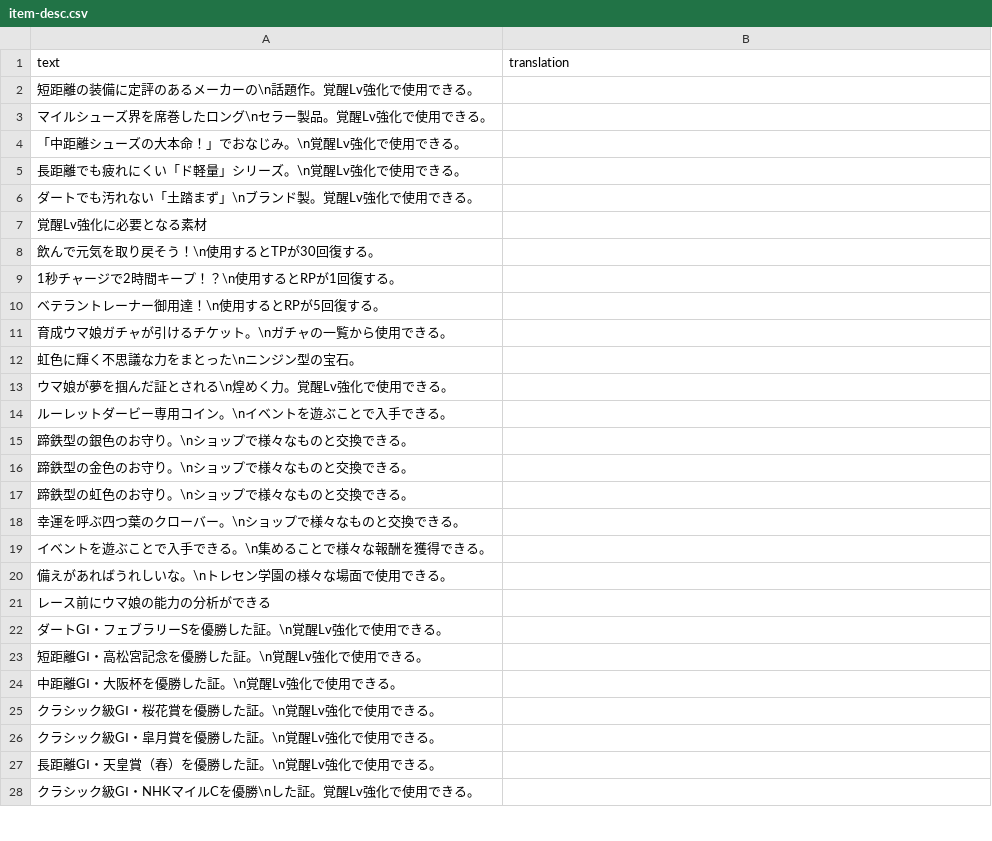
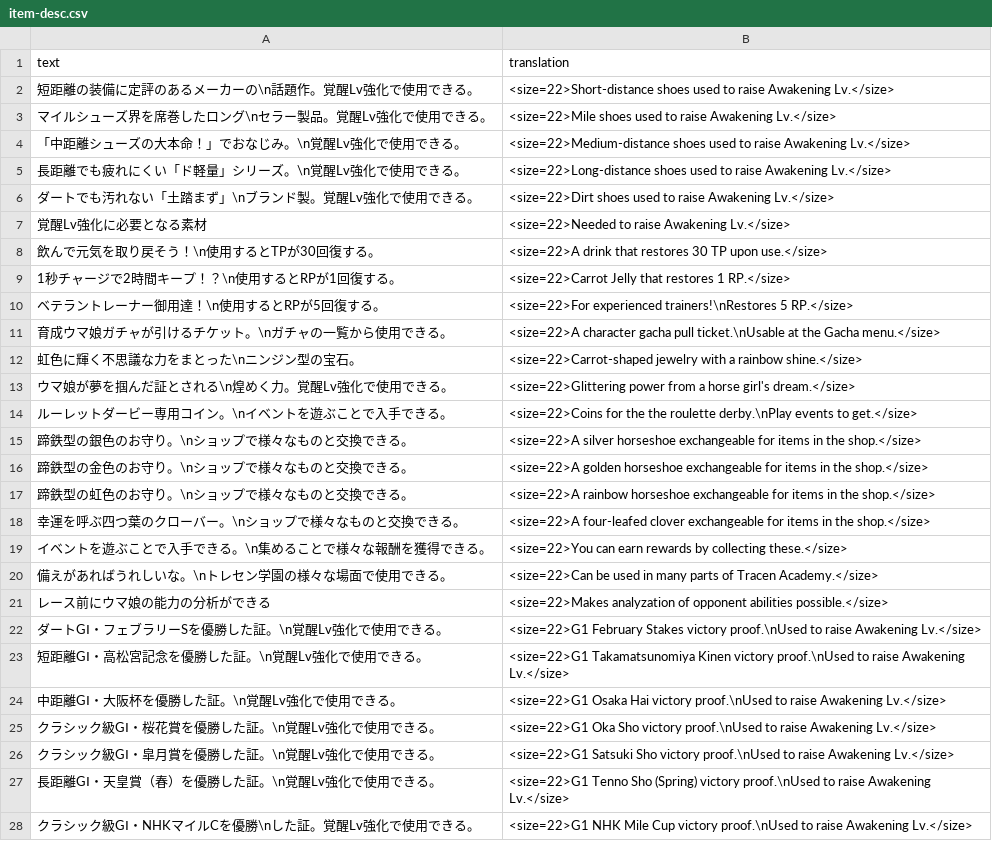
Before and after one commit to FabulousCupcake/umamusume-db-translate, a CSV file: src/data/item-desc.csv, drawn as a sheet; only a part is shown; the diff covers the shown part only.

Commit message:
Translate item descriptions (#47)
Co-authored-by: FabulousCupcake <mail.fabulous.cupcake@gmail.com>

```diff
--- a/src/data/item-desc.csv
+++ b/src/data/item-desc.csv
@@ -1,28 +1,28 @@
 "text", "translation"
-"短距離の装備に定評のあるメーカーの\n話題作。覚醒Lv強化で使用できる。",""
-"マイルシューズ界を席巻したロング\nセラー製品。覚醒Lv強化で使用できる。",""
-"「中距離シューズの大本命！」でおなじみ。\n覚醒Lv強化で使用できる。",""
-"長距離でも疲れにくい「ド軽量」シリーズ。\n覚醒Lv強化で使用できる。",""
-"ダートでも汚れない「土踏まず」\nブランド製。覚醒Lv強化で使用できる。",""
-"覚醒Lv強化に必要となる素材",""
-"飲んで元気を取り戻そう！\n使用するとTPが30回復する。",""
-"1秒チャージで2時間キープ！？\n使用するとRPが1回復する。",""
-"ベテラントレーナー御用達！\n使用するとRPが5回復する。",""
-"育成ウマ娘ガチャが引けるチケット。\nガチャの一覧から使用できる。",""
-"虹色に輝く不思議な力をまとった\nニンジン型の宝石。",""
-"ウマ娘が夢を掴んだ証とされる\n煌めく力。覚醒Lv強化で使用できる。",""
-"ルーレットダービー専用コイン。\nイベントを遊ぶことで入手できる。",""
-"蹄鉄型の銀色のお守り。\nショップで様々なものと交換できる。",""
-"蹄鉄型の金色のお守り。\nショップで様々なものと交換できる。",""
-"蹄鉄型の虹色のお守り。\nショップで様々なものと交換できる。",""
-"幸運を呼ぶ四つ葉のクローバー。\nショップで様々なものと交換できる。",""
-"イベントを遊ぶことで入手できる。\n集めることで様々な報酬を獲得できる。",""
-"備えがあればうれしいな。\nトレセン学園の様々な場面で使用できる。",""
-"レース前にウマ娘の能力の分析ができる",""
-"ダートGⅠ・フェブラリーSを優勝した証。\n覚醒Lv強化で使用できる。",""
-"短距離GⅠ・高松宮記念を優勝した証。\n覚醒Lv強化で使用できる。",""
-"中距離GⅠ・大阪杯を優勝した証。\n覚醒Lv強化で使用できる。",""
-"クラシック級GⅠ・桜花賞を優勝した証。\n覚醒Lv強化で使用できる。",""
-"クラシック級GⅠ・皐月賞を優勝した証。\n覚醒Lv強化で使用できる。",""
-"長距離GⅠ・天皇賞（春）を優勝した証。\n覚醒Lv強化で使用できる。",""
-"クラシック級GⅠ・NHKマイルCを優勝\nした証。覚醒Lv強化で使用できる。",""
+"短距離の装備に定評のあるメーカーの\n話題作。覚醒Lv強化で使用できる。","<size=22>Short-distance shoes used to raise Awakening Lv.</size>"
+"マイルシューズ界を席巻したロング\nセラー製品。覚醒Lv強化で使用できる。","<size=22>Mile shoes used to raise Awakening Lv.</size>"
+"「中距離シューズの大本命！」でおなじみ。\n覚醒Lv強化で使用できる。","<size=22>Medium-distance shoes used to raise Awakening Lv.</size>"
+"長距離でも疲れにくい「ド軽量」シリーズ。\n覚醒Lv強化で使用できる。","<size=22>Long-distance shoes used to raise Awakening Lv.</size>"
+"ダートでも汚れない「土踏まず」\nブランド製。覚醒Lv強化で使用できる。","<size=22>Dirt shoes used to raise Awakening Lv.</size>"
+"覚醒Lv強化に必要となる素材","<size=22>Needed to raise Awakening Lv.</size>"
+"飲んで元気を取り戻そう！\n使用するとTPが30回復する。","<size=22>A drink that restores 30 TP upon use.</size>"
+"1秒チャージで2時間キープ！？\n使用するとRPが1回復する。","<size=22>Carrot Jelly that restores 1 RP.</size>"
+"ベテラントレーナー御用達！\n使用するとRPが5回復する。","<size=22>For experienced trainers!\nRestores 5 RP.</size>"
+"育成ウマ娘ガチャが引けるチケット。\nガチャの一覧から使用できる。","<size=22>A character gacha pull ticket.\nUsable at the Gacha menu.</size>"
+"虹色に輝く不思議な力をまとった\nニンジン型の宝石。","<size=22>Carrot-shaped jewelry with a rainbow shine.</size>"
+"ウマ娘が夢を掴んだ証とされる\n煌めく力。覚醒Lv強化で使用できる。","<size=22>Glittering power from a horse girl's dream.</size>"
+"ルーレットダービー専用コイン。\nイベントを遊ぶことで入手できる。","<size=22>Coins for the the roulette derby.\nPlay events to get.</size>"
+"蹄鉄型の銀色のお守り。\nショップで様々なものと交換できる。","<size=22>A silver horseshoe exchangeable for items in the shop.</size>"
+"蹄鉄型の金色のお守り。\nショップで様々なものと交換できる。","<size=22>A golden horseshoe exchangeable for items in the shop.</size>"
+"蹄鉄型の虹色のお守り。\nショップで様々なものと交換できる。","<size=22>A rainbow horseshoe exchangeable for items in the shop.</size>"
+"幸運を呼ぶ四つ葉のクローバー。\nショップで様々なものと交換できる。","<size=22>A four-leafed clover exchangeable for items in the shop.</size>"
+"イベントを遊ぶことで入手できる。\n集めることで様々な報酬を獲得できる。","<size=22>You can earn rewards by collecting these.</size>"
+"備えがあればうれしいな。\nトレセン学園の様々な場面で使用できる。","<size=22>Can be used in many parts of Tracen Academy.</size>"
+"レース前にウマ娘の能力の分析ができる","<size=22>Makes analyzation of opponent abilities possible.</size>"
+"ダートGⅠ・フェブラリーSを優勝した証。\n覚醒Lv強化で使用できる。","<size=22>G1 February Stakes victory proof.\nUsed to raise Awakening Lv.</size>"
+"短距離GⅠ・高松宮記念を優勝した証。\n覚醒Lv強化で使用できる。","<size=22>G1 Takamatsunomiya Kinen victory proof.\nUsed to raise Awakening Lv.</size>"
+"中距離GⅠ・大阪杯を優勝した証。\n覚醒Lv強化で使用できる。","<size=22>G1 Osaka Hai victory proof.\nUsed to raise Awakening Lv.</size>"
+"クラシック級GⅠ・桜花賞を優勝した証。\n覚醒Lv強化で使用できる。","<size=22>G1 Oka Sho victory proof.\nUsed to raise Awakening Lv.</size>"
+"クラシック級GⅠ・皐月賞を優勝した証。\n覚醒Lv強化で使用できる。","<size=22>G1 Satsuki Sho victory proof.\nUsed to raise Awakening Lv.</size>"
+"長距離GⅠ・天皇賞（春）を優勝した証。\n覚醒Lv強化で使用できる。","<size=22>G1 Tenno Sho (Spring) victory proof.\nUsed to raise Awakening Lv.</size>"
+"クラシック級GⅠ・NHKマイルCを優勝\nした証。覚醒Lv強化で使用できる。","<size=22>G1 NHK Mile Cup victory proof.\nUsed to raise Awakening Lv.</size>"
```
Also changed, not shown: 43 edited cells elsewhere in this file, src/data/item-name.csv.
